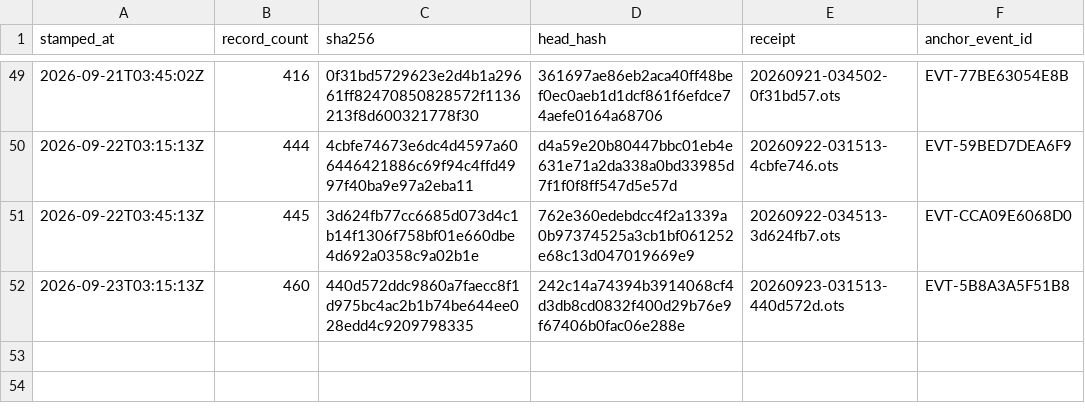
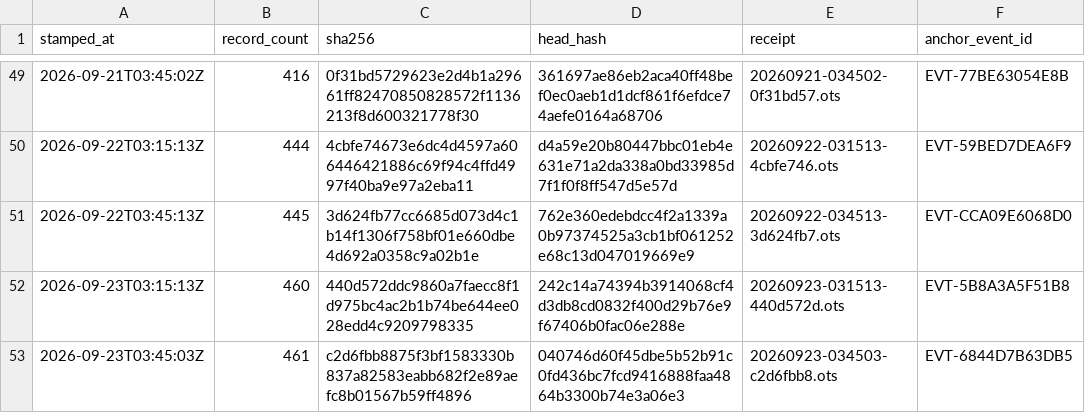
Before and after one commit to TeamSimplex/franklin-ledger, a CSV file: anchors/log.csv, drawn as a sheet; only a part is shown, gaps mark what is left out; the diff names each change by its address in the sheet, - before the commit and + after, or states it on an @@ line.

Commit message:
anchor 461 records at c2d6fbb8875f

```diff
--- a/anchors/log.csv
+++ b/anchors/log.csv
+row 53: 2026-09-23T03:45:03Z | 461 | c2d6fbb8875f3bf1583330b837a82583eabb682f2e89aefc8b01567b59ff4896 | 040746d60f45dbe5b52b91c0fd436bc7fcd9416888faa4864b3300b74e3a06e3 | 20260923-034503-c2d6fbb8.ots | EVT-6844D7B63DB5
```
Also changed, not shown: 2 other files.
